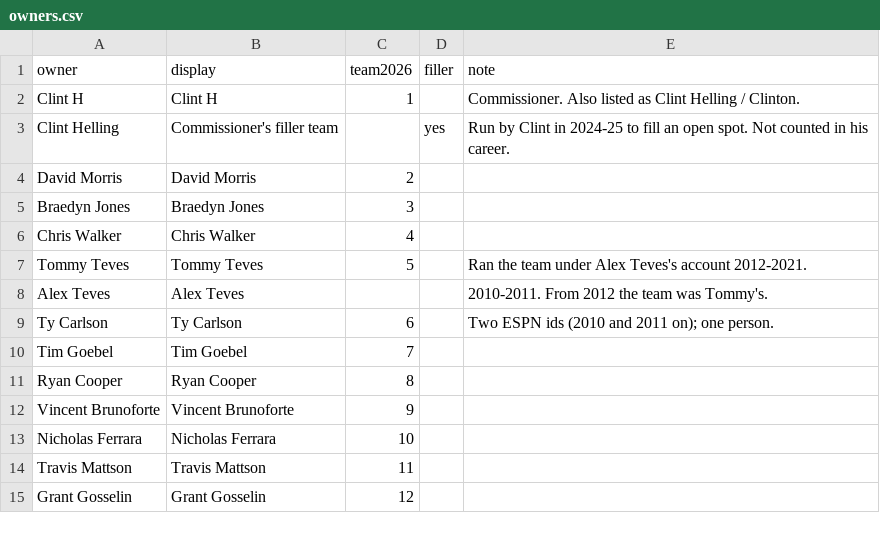
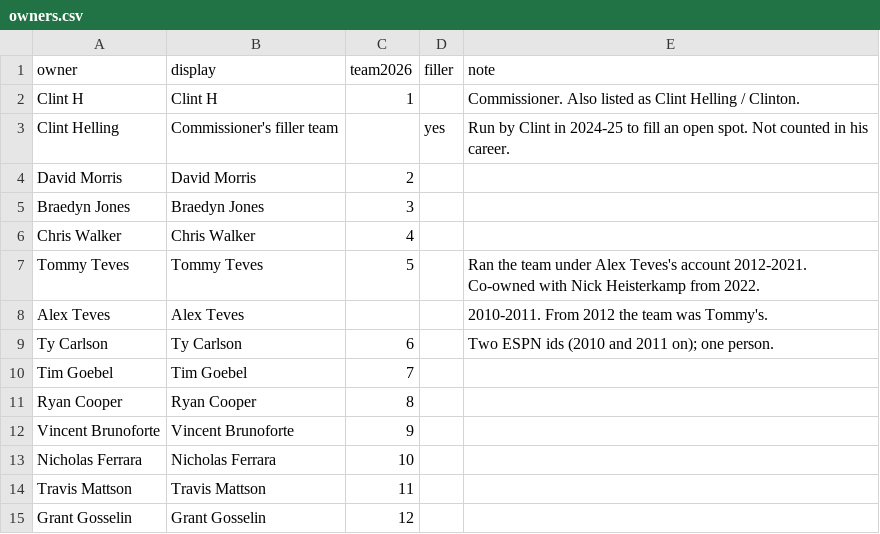
Before and after one commit to nicf8814/FWHL_League_Tracker, a CSV file: data/history/owners.csv, drawn as a sheet.

```diff
--- a/data/history/owners.csv
+++ b/data/history/owners.csv
@@ -6,3 +6,3 @@ Braedyn Jones,Braedyn Jones,3,,
 Chris Walker,Chris Walker,4,,
-Tommy Teves,Tommy Teves,5,,Ran the team under Alex Teves's account 2012-2021.
+Tommy Teves,Tommy Teves,5,,Ran the team under Alex Teves's account 2012-2021. Co-owned with Nick Heisterkamp from 2022.
 Alex Teves,Alex Teves,,,2010-2011. From 2012 the team was Tommy's.
```
Also changed, not shown: 8 other files.
